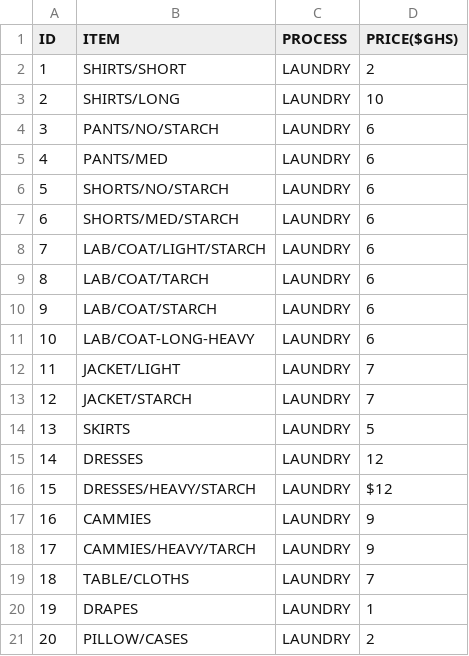
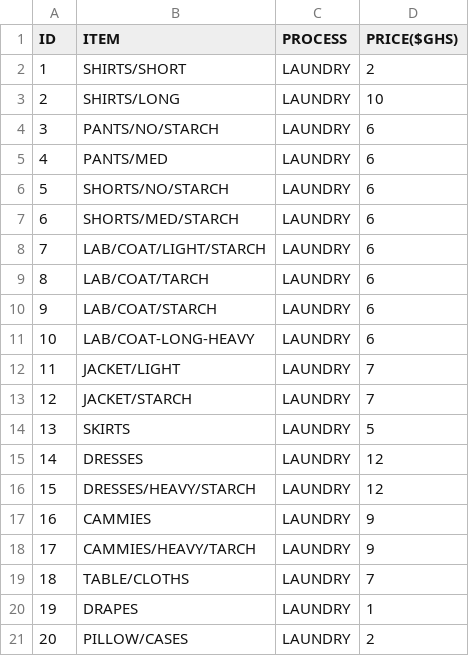
Before and after one commit to Caiheng111/RubyApp, a CSV file: dist/drop_off_service/laundry_price.csv, drawn as a sheet.

```diff
--- a/dist/drop_off_service/laundry_price.csv
+++ b/dist/drop_off_service/laundry_price.csv
@@ -15,3 +15,3 @@ ID,ITEM,PROCESS,PRICE($GHS)
 14,DRESSES,LAUNDRY,12
-15,DRESSES/HEAVY/STARCH,LAUNDRY,$12
+15,DRESSES/HEAVY/STARCH,LAUNDRY,12
 16,CAMMIES,LAUNDRY,9
```
Also changed, not shown: 3 other files.
